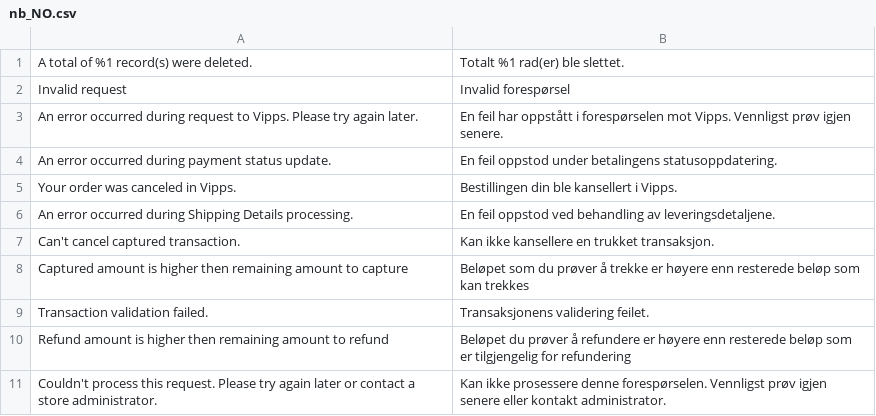
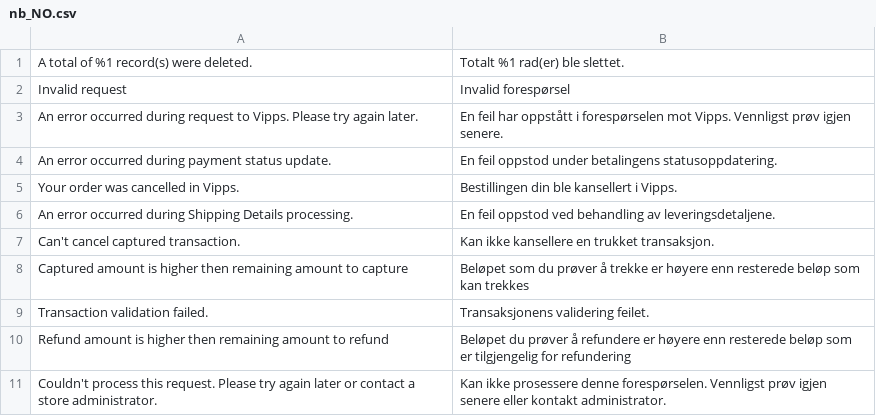
Before and after one commit to vippsas/vipps-magento, a CSV file: i18n/nb_NO.csv, drawn as a sheet; only a part is shown.

Commit message:
Fixed typo in "Your order was cancelled in Vipps.". (#67)

```diff
--- a/i18n/nb_NO.csv
+++ b/i18n/nb_NO.csv
@@ -4,3 +4,3 @@
 "An error occurred during payment status update.","En feil oppstod under betalingens statusoppdatering."
-"Your order was canceled in Vipps.","Bestillingen din ble kansellert i Vipps."
+"Your order was cancelled in Vipps.","Bestillingen din ble kansellert i Vipps."
 "An error occurred during Shipping Details processing.","En feil oppstod ved behandling av leveringsdetaljene."
```
